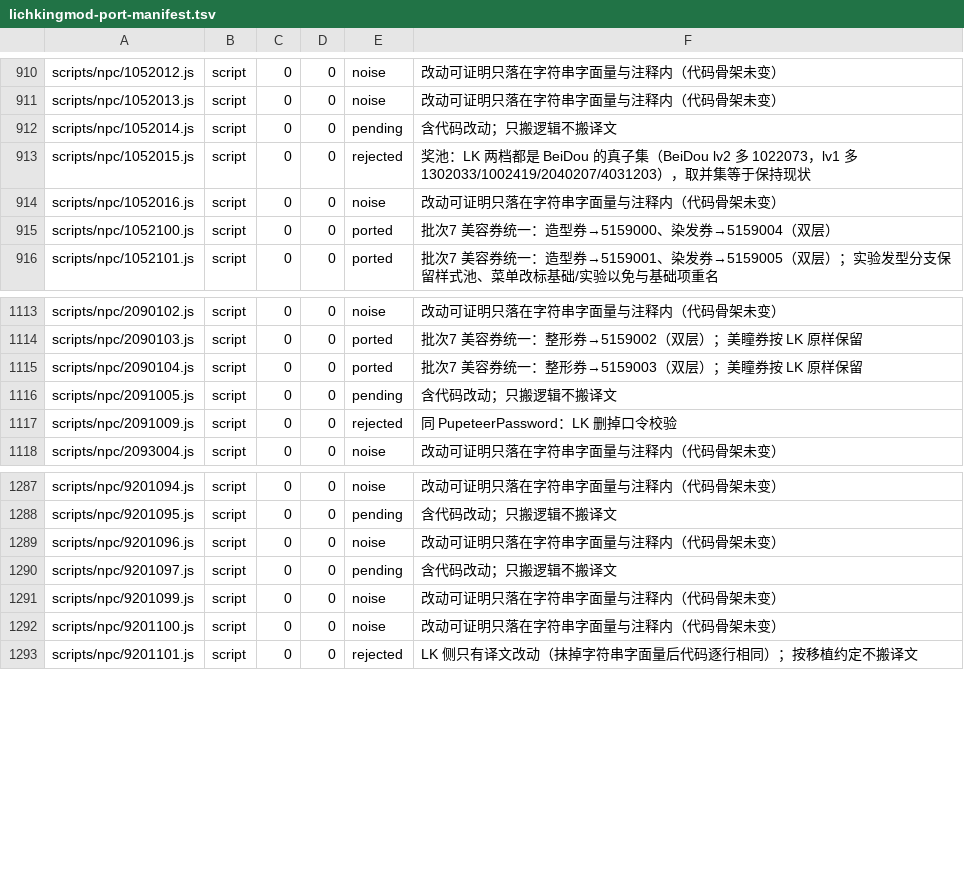
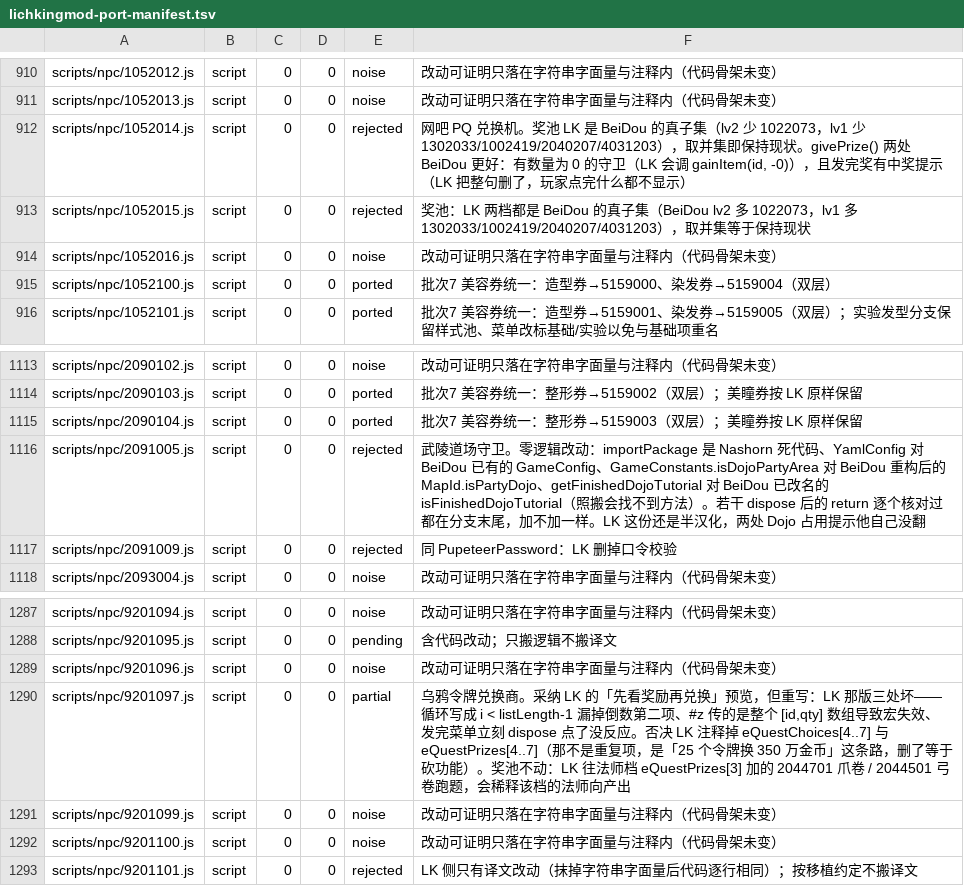
Before and after one commit to liqingnz/BeiDou-Server-Mod, a TSV file: docs/lichkingmod-port-manifest.tsv, drawn as a sheet; only a part is shown, gaps mark what is left out.

```diff
--- a/docs/lichkingmod-port-manifest.tsv
+++ b/docs/lichkingmod-port-manifest.tsv
@@ -911,3 +911,3 @@ scripts/npc/1052012.js	script	0	0	noise	改动可证明只落在字符串字面
 scripts/npc/1052013.js	script	0	0	noise	改动可证明只落在字符串字面量与注释内（代码骨架未变）
-scripts/npc/1052014.js	script	0	0	pending	含代码改动；只搬逻辑不搬译文
+scripts/npc/1052014.js	script	0	0	rejected	网吧 PQ 兑换机。奖池 LK 是 BeiDou 的真子集（lv2 少 1022073，lv1 少 1302033/1002419/2040207/4031203），取并集即保持现状。givePrize() 两处 BeiDou 更好：有数量为 0 的守卫（LK 会调 gainItem(id, -0)），且发完奖有中奖提示（LK 把整句删了，玩家点完什么都不显示）
 scripts/npc/1052015.js	script	0	0	rejected	奖池：LK 两档都是 BeiDou 的真子集（BeiDou lv2 多 1022073，lv1 多 1302033/1002419/2040207/4031203），取并集等于保持现状
@@ -1115,3 +1115,3 @@ scripts/npc/2090103.js	script	0	0	ported	批次7 美容券统一：整形券→5
 scripts/npc/2090104.js	script	0	0	ported	批次7 美容券统一：整形券→5159003（双层）；美瞳券按 LK 原样保留
-scripts/npc/2091005.js	script	0	0	pending	含代码改动；只搬逻辑不搬译文
+scripts/npc/2091005.js	script	0	0	rejected	武陵道场守卫。零逻辑改动：importPackage 是 Nashorn 死代码、YamlConfig 对 BeiDou 已有的 GameConfig、GameConstants.isDojoPartyArea 对 BeiDou 重构后的 MapId.isPartyDojo、getFinishedDojoTutorial 对 BeiDou 已改名的 isFinishedDojoTutorial（照搬会找不到方法）。若干 dispose 后的 return 逐个核对过都在分支末尾，加不加一样。LK 这份还是半汉化，两处 Dojo 占用提示他自己没翻
 scripts/npc/2091009.js	script	0	0	rejected	同 PupeteerPassword：LK 删掉口令校验
@@ -1289,3 +1289,3 @@ scripts/npc/9201095.js	script	0	0	pending	含代码改动；只搬逻辑不搬
 scripts/npc/9201096.js	script	0	0	noise	改动可证明只落在字符串字面量与注释内（代码骨架未变）
-scripts/npc/9201097.js	script	0	0	pending	含代码改动；只搬逻辑不搬译文
+scripts/npc/9201097.js	script	0	0	partial	乌鸦令牌兑换商。采纳 LK 的「先看奖励再兑换」预览，但重写：LK 那版三处坏——循环写成 i < listLength-1 漏掉倒数第二项、#z 传的是整个 [id,qty] 数组导致宏失效、发完菜单立刻 dispose 点了没反应。否决 LK 注释掉 eQuestChoices[4..7] 与 eQuestPrizes[4..7]（那不是重复项，是「25 个令牌换 350 万金币」这条路，删了等于砍功能）。奖池不动：LK 往法师档 eQuestPrizes[3] 加的 2044701 爪卷 / 2044501 弓卷跑题，会稀释该档的法师向产出
 scripts/npc/9201099.js	script	0	0	noise	改动可证明只落在字符串字面量与注释内（代码骨架未变）
```
Also changed, not shown: 3 other files.
